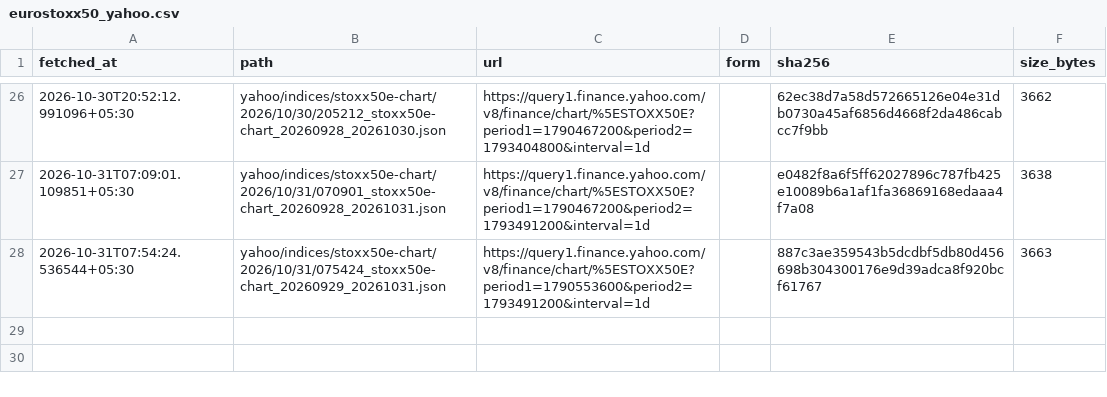
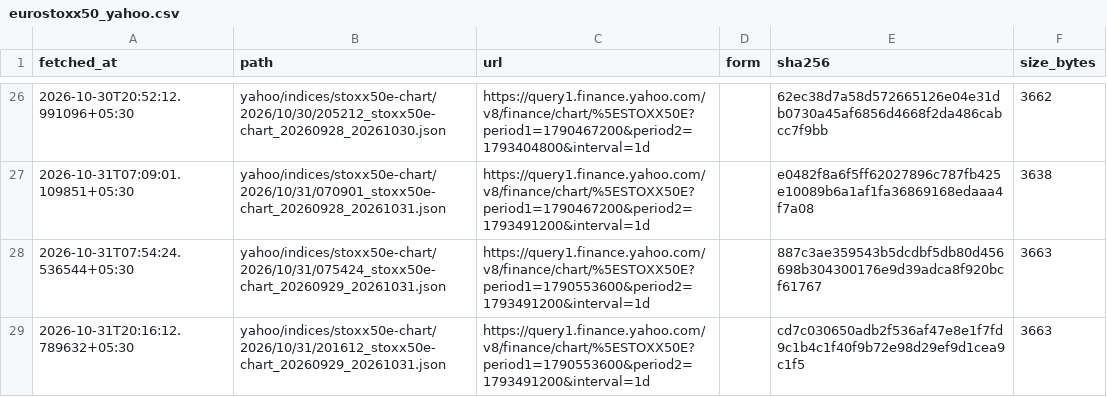
Before and after one commit to contactexepex/omenix-trading, a CSV file: research/data/manifests/global-cues/eurostoxx50_yahoo.csv, drawn as a sheet; only a part is shown, gaps mark what is left out.

```diff
--- a/research/data/manifests/global-cues/eurostoxx50_yahoo.csv
+++ b/research/data/manifests/global-cues/eurostoxx50_yahoo.csv
@@ -28 +28,2 @@ fetched_at,path,url,form,sha256,size_bytes
 2026-10-31T07:54:24.536544+05:30,yahoo/indices/stoxx50e-chart/2026/10/31/075424_stoxx50e-chart_20260929_20261031.json,https://query1.finance.yahoo.com/v8/finance/chart/%5ESTOXX50E?period1=1790553600&period2=1793491200&interval=1d,,887c3ae359543b5dcdbf5db80d456698b304300176e9d39adca8f920bcf61767,3663
+2026-10-31T20:16:12.789632+05:30,yahoo/indices/stoxx50e-chart/2026/10/31/201612_stoxx50e-chart_20260929_20261031.json,https://query1.finance.yahoo.com/v8/finance/chart/%5ESTOXX50E?period1=1790553600&period2=1793491200&interval=1d,,cd7c030650adb2f536af47e8e1f7fd9c1b4c1f40f9b72e98d29ef9d1cea9c1f5,3663
```
Also changed, not shown: research/data/manifests/global-cues/sse_composite.csv, research/data/manifests/global-cues/sse_composite_yahoo.csv, 18 other files.
